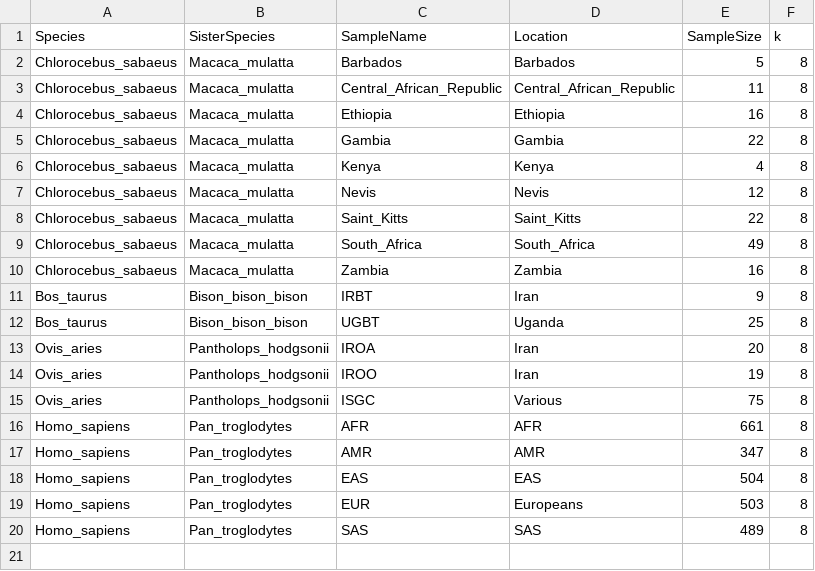
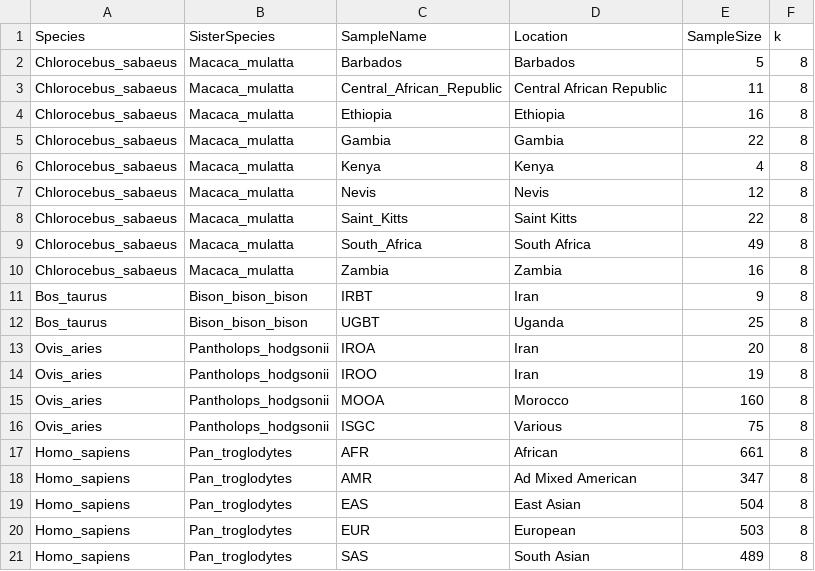
Before and after one commit to ThibaultLatrille/AdaptaPop, a TSV file: Contrasts/sample_superpop.tsv, drawn as a sheet.

```diff
--- a/Contrasts/sample_superpop.tsv
+++ b/Contrasts/sample_superpop.tsv
@@ -2,3 +2,3 @@ Species	SisterSpecies	SampleName	Location	SampleSize	k
 Chlorocebus_sabaeus	Macaca_mulatta	Barbados	Barbados	5	8
-Chlorocebus_sabaeus	Macaca_mulatta	Central_African_Republic	Central_African_Republic	11	8
+Chlorocebus_sabaeus	Macaca_mulatta	Central_African_Republic	Central African Republic	11	8
 Chlorocebus_sabaeus	Macaca_mulatta	Ethiopia	Ethiopia	16	8
@@ -7,4 +7,4 @@ Chlorocebus_sabaeus	Macaca_mulatta	Kenya	Kenya	4	8
 Chlorocebus_sabaeus	Macaca_mulatta	Nevis	Nevis	12	8
-Chlorocebus_sabaeus	Macaca_mulatta	Saint_Kitts	Saint_Kitts	22	8
-Chlorocebus_sabaeus	Macaca_mulatta	South_Africa	South_Africa	49	8
+Chlorocebus_sabaeus	Macaca_mulatta	Saint_Kitts	Saint Kitts	22	8
+Chlorocebus_sabaeus	Macaca_mulatta	South_Africa	South Africa	49	8
 Chlorocebus_sabaeus	Macaca_mulatta	Zambia	Zambia	16	8
@@ -14,7 +14,8 @@ Ovis_aries	Pantholops_hodgsonii	IROA	Iran	20	8
 Ovis_aries	Pantholops_hodgsonii	IROO	Iran	19	8
+Ovis_aries	Pantholops_hodgsonii	MOOA	Morocco	160	8
 Ovis_aries	Pantholops_hodgsonii	ISGC	Various	75	8
-Homo_sapiens	Pan_troglodytes	AFR	AFR	661	8
-Homo_sapiens	Pan_troglodytes	AMR	AMR	347	8
-Homo_sapiens	Pan_troglodytes	EAS	EAS	504	8
-Homo_sapiens	Pan_troglodytes	EUR	Europeans	503	8
-Homo_sapiens	Pan_troglodytes	SAS	SAS	489	8
+Homo_sapiens	Pan_troglodytes	AFR	African	661	8
+Homo_sapiens	Pan_troglodytes	AMR	Ad Mixed American	347	8
+Homo_sapiens	Pan_troglodytes	EAS	East Asian	504	8
+Homo_sapiens	Pan_troglodytes	EUR	European	503	8
+Homo_sapiens	Pan_troglodytes	SAS	South Asian	489	8
```
Also changed, not shown: 18 other files.
